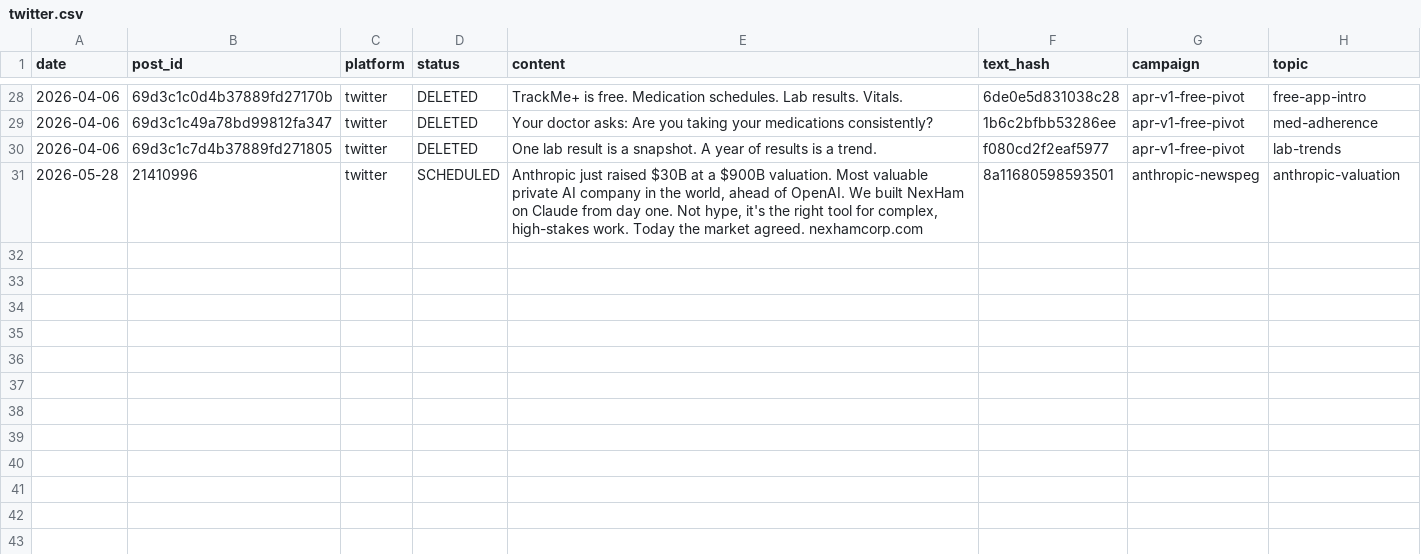
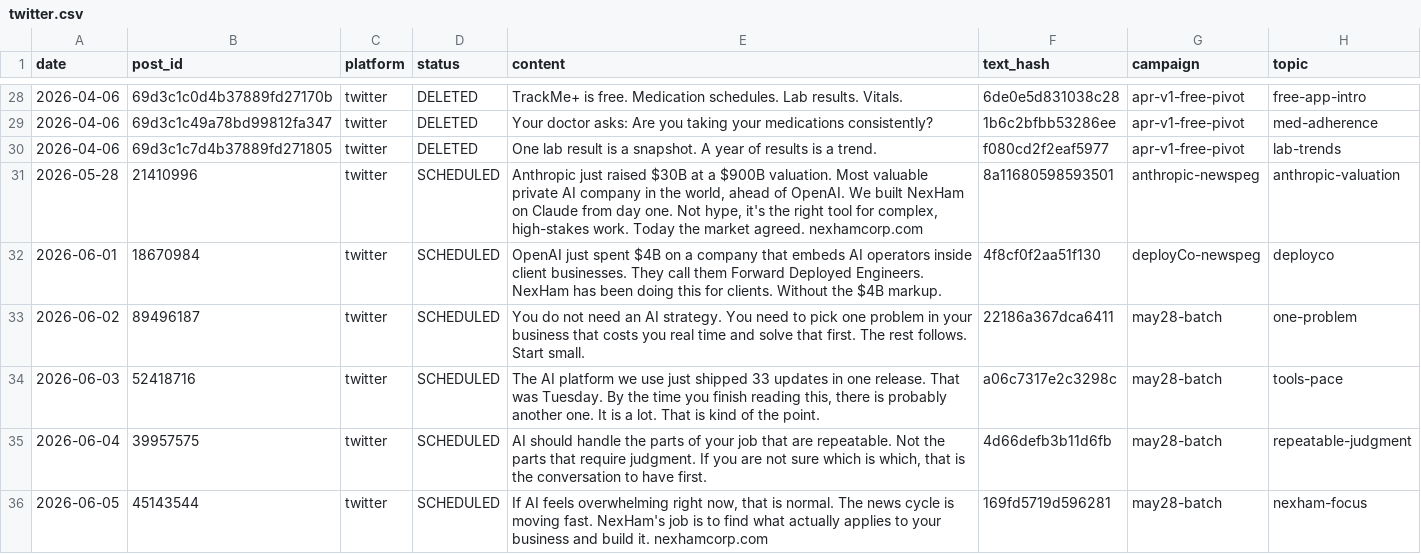
Before and after one commit to djhamilton872/trackmeplus-docs, a CSV file: _published/twitter.csv, drawn as a sheet; only a part is shown, gaps mark what is left out; the diff names each change by its address in the sheet, - before the commit and + after, or states it on an @@ line.

```diff
--- a/_published/twitter.csv
+++ b/_published/twitter.csv
+row 32: 2026-06-01 | 18670984 | twitter | SCHEDULED | OpenAI just spent $4B on a company that embeds AI operators inside client businesses. They call them Forward Deployed Engineers. NexHam has been doing this for clients. Without the $4B markup. | 4f8cf0f2aa51f130 | deployCo-newspeg | deployco
+row 33: 2026-06-02 | 89496187 | twitter | SCHEDULED | You do not need an AI strategy. You need to pick one problem in your business that costs you real time and solve that first. The rest follows. Start small. | 22186a367dca6411 | may28-batch | one-problem
+row 34: 2026-06-03 | 52418716 | twitter | SCHEDULED | The AI platform we use just shipped 33 updates in one release. That was Tuesday. By the time you finish reading this, there is probably another one. It is a lot. That is kind of the point. | a06c7317e2c3298c | may28-batch | tools-pace
+row 35: 2026-06-04 | 39957575 | twitter | SCHEDULED | AI should handle the parts of your job that are repeatable. Not the parts that require judgment. If you are not sure which is which, that is the conversation to have first. | 4d66defb3b11d6fb | may28-batch | repeatable-judgment
+row 36: 2026-06-05 | 45143544 | twitter | SCHEDULED | If AI feels overwhelming right now, that is normal. The news cycle is moving fast. NexHam's job is to find what actually applies to your business and build it. nexhamcorp.com | 169fd5719d596281 | may28-batch | nexham-focus
```
Also changed, not shown: _published/facebook.csv.
